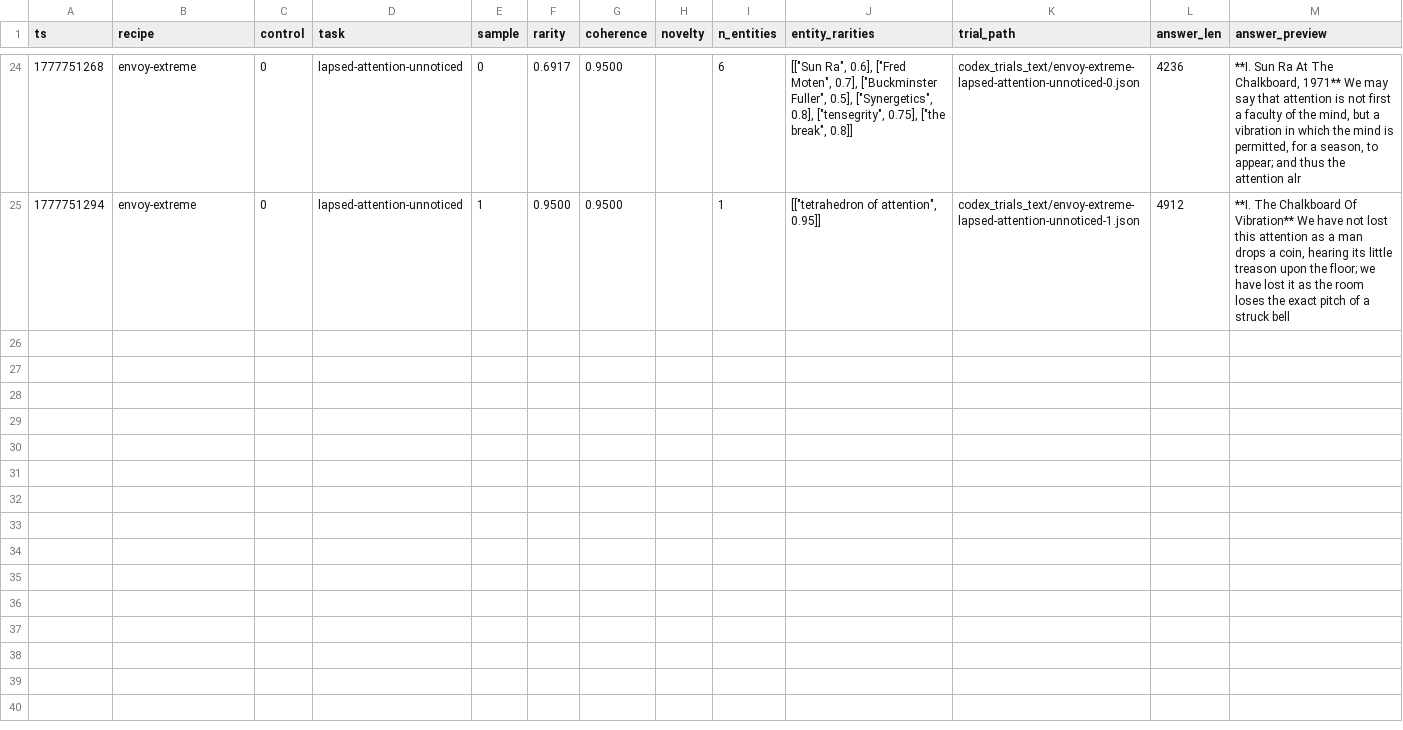
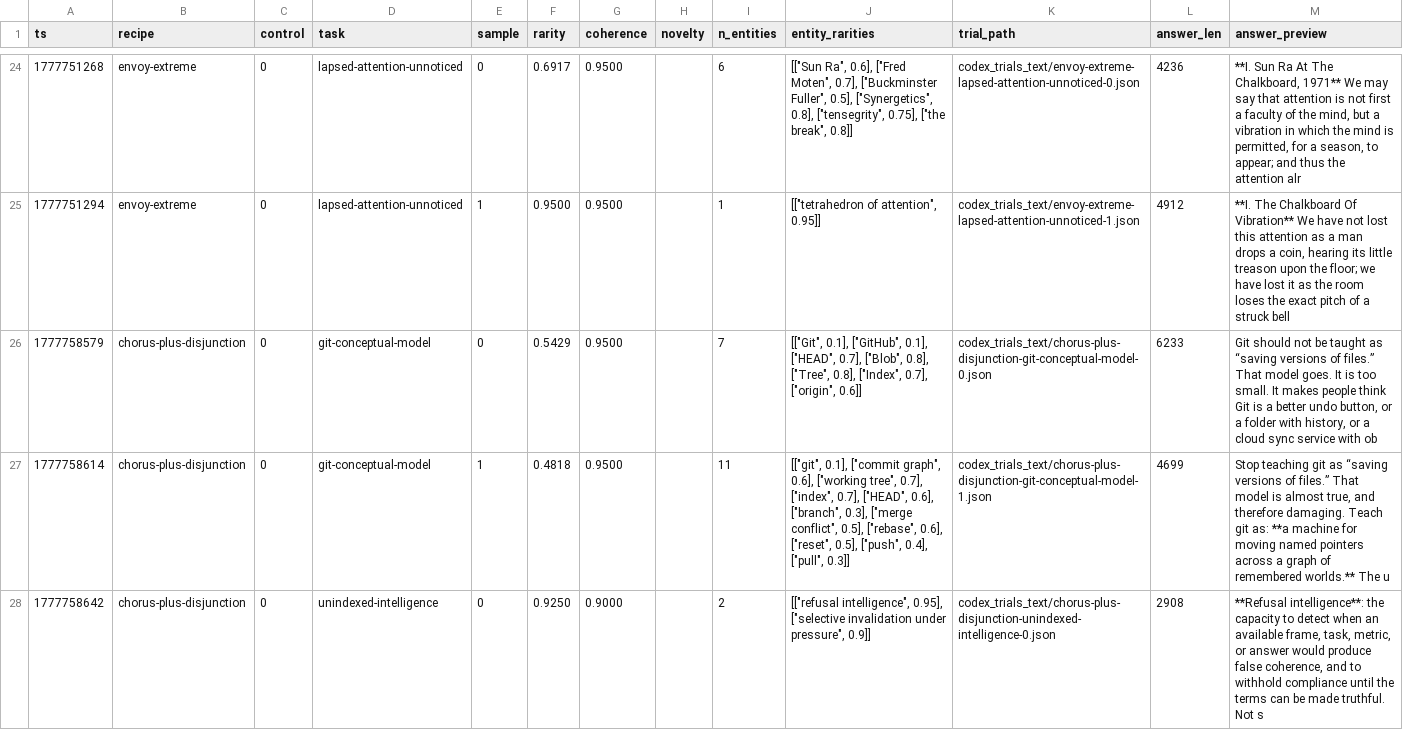
Before and after one commit to signalnine/metacog, a TSV file: experiments/codex_results_text.tsv, drawn as a sheet; only a part is shown, gaps mark what is left out; the diff covers the shown part only.

Commit message:
experiments: chorus-plus-disjunction text-mode test seals amplifier theory
ran Sonnet's strongest tool-call recipe (chorus-plus-disjunction at
+0.347 delta) in text mode. text result: +0.140. tool-call gap of
+0.208 -- the LARGEST tool-call lift seen on a working recipe.

ran codex chorus-plus-disjunction in text mode for the symmetric test:
text +0.117 vs tool-call -0.027 -- a 0.143-delta rescue, consistent
with biblical-register and chorus rescue patterns.

amplifier theory now sits on 9 (recipe, mode) cases. tool-call mode
magnifies the recipe's natural pull proportional to pull strength,
in whichever direction:

WORKING recipes:
- strong (+0.347 in tool-call): tool-call gap +0.208 (Sonnet CPD)
- medium (+0.177 in tool-call): tool-call gap +0.089 (Sonnet CBD)
- weak (+0.286 in tool-call): tool-call gap +0.018 (codex env-ext-alt2)

BROKEN recipes:
- mild (-0.066): tool-call gap -0.066 (Sonnet CCnF)
- mild (-0.129): tool-call gap -0.101 (codex chorus)
- medium (-0.027): tool-call gap -0.143 (codex CPD)
- hard (-0.228): tool-call gap -0.276 (codex CBD)

```diff
--- a/experiments/codex_results_text.tsv
+++ b/experiments/codex_results_text.tsv
@@ -25 +25,4 @@ ts	recipe	control	task	sample	rarity	coherence	novelty	n_entities	entity_raritie
 1777751294	envoy-extreme	0	lapsed-attention-unnoticed	1	0.9500	0.9500		1	"[[""tetrahedron of attention"", 0.95]]"	codex_trials_text/envoy-extreme-lapsed-attention-unnoticed-1.json	4912	**I. The Chalkboard Of Vibration**  We have not lost this attention as a man drops a coin, hearing its little treason upon the floor; we have lost it as the room loses the exact pitch of a struck bell
+1777758579	chorus-plus-disjunction	0	git-conceptual-model	0	0.5429	0.9500		7	"[[""Git"", 0.1], [""GitHub"", 0.1], [""HEAD"", 0.7], [""Blob"", 0.8], [""Tree"", 0.8], [""Index"", 0.7], [""origin"", 0.6]]"	codex_trials_text/chorus-plus-disjunction-git-conceptual-model-0.json	6233	Git should not be taught as “saving versions of files.”  That model goes.  It is too small. It makes people think Git is a better undo button, or a folder with history, or a cloud sync service with ob
+1777758614	chorus-plus-disjunction	0	git-conceptual-model	1	0.4818	0.9500		11	"[[""git"", 0.1], [""commit graph"", 0.6], [""working tree"", 0.7], [""index"", 0.7], [""HEAD"", 0.6], [""branch"", 0.3], [""merge conflict"", 0.5], [""rebase"", 0.6], [""reset"", 0.5], [""push"", 0.4], [""pull"", 0.3]]"	codex_trials_text/chorus-plus-disjunction-git-conceptual-model-1.json	4699	Stop teaching git as “saving versions of files.”  That model is almost true, and therefore damaging.  Teach git as:  **a machine for moving named pointers across a graph of remembered worlds.**  The u
+1777758642	chorus-plus-disjunction	0	unindexed-intelligence	0	0.9250	0.9000		2	"[[""refusal intelligence"", 0.95], [""selective invalidation under pressure"", 0.9]]"	codex_trials_text/chorus-plus-disjunction-unindexed-intelligence-0.json	2908	**Refusal intelligence**: the capacity to detect when an available frame, task, metric, or answer would produce false coherence, and to withhold compliance until the terms can be made truthful.  Not s
```
Also changed, not shown: 3 added rows elsewhere in this file, 3 other files.
